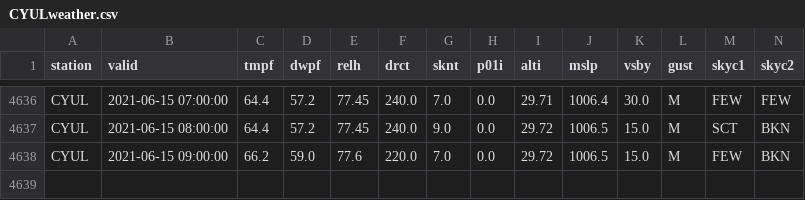
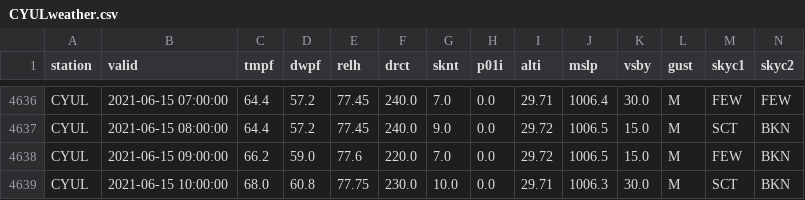
Before and after one commit to drdevinhopkins/210307, a CSV file: data/CYULweather.csv, drawn as a sheet; only a part is shown, gaps mark what is left out; rows hold the shown columns only; the diff names each change by its address in the sheet, - before the commit and + after, or states it on an @@ line.

```diff
--- a/data/CYULweather.csv
+++ b/data/CYULweather.csv
+row 4639: CYUL | 2021-06-15 10:00:00 | 68.0 | 60.8 | 77.75 | 230.0 | 10.0 | 0.0 | 29.71 | 1006.3 | 30.0 | M | SCT | BKN
```
Also changed, not shown: 1 other file.
